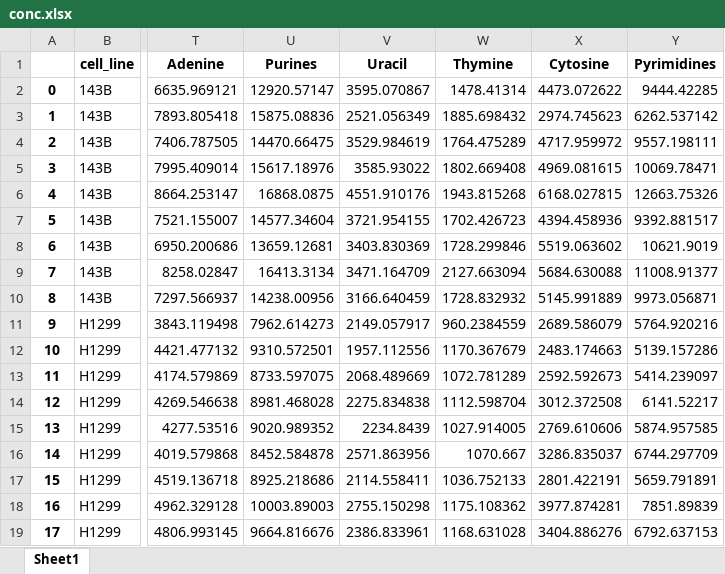
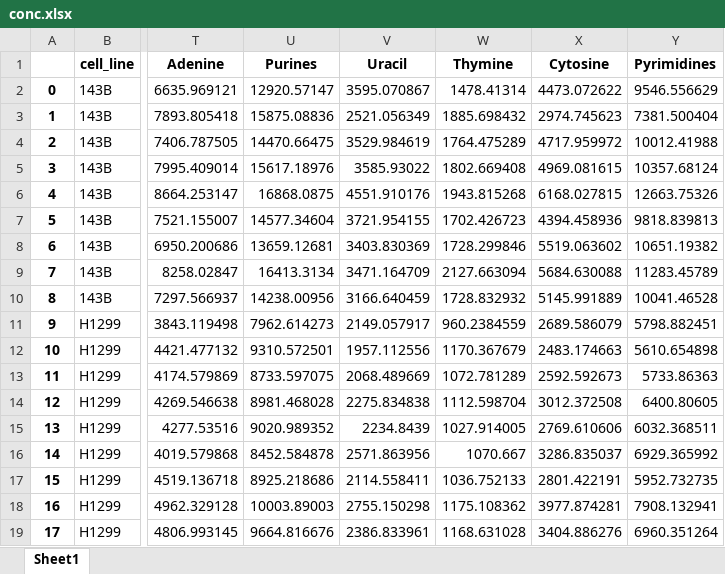
Before and after one commit to krdav/lab-work, an Excel workbook: H1299_143B_prot-nucl-quant/acid-hydrolysis/output/conc.xlsx, sheet Sheet1, drawn as a sheet; only a part is shown, gaps mark what is left out; values as stored, in another font and other column widths than the file's, no borders; the diff names each change by its address in the sheet, - before the commit and + after, or states it on an @@ line.

```diff
--- a/H1299_143B_prot-nucl-quant/acid-hydrolysis/output/conc.xlsx (sheet Sheet1)
+++ b/H1299_143B_prot-nucl-quant/acid-hydrolysis/output/conc.xlsx (sheet Sheet1)
-Y2 (Pyrimidines): 9444.42285
+Y2 (Pyrimidines): 9546.556629
-Y3 (Pyrimidines): 6262.537142
+Y3 (Pyrimidines): 7381.500404
-Y4 (Pyrimidines): 9557.198111
+Y4 (Pyrimidines): 10012.41988
-Y5 (Pyrimidines): 10069.78471
+Y5 (Pyrimidines): 10357.68124
-Y7 (Pyrimidines): 9392.881517
+Y7 (Pyrimidines): 9818.839813
-Y8 (Pyrimidines): 10621.9019
+Y8 (Pyrimidines): 10651.19382
-Y9 (Pyrimidines): 11008.91377
+Y9 (Pyrimidines): 11283.45789
-Y10 (Pyrimidines): 9973.056871
+Y10 (Pyrimidines): 10041.46528
-Y11 (Pyrimidines): 5764.920216
+Y11 (Pyrimidines): 5798.882451
-Y12 (Pyrimidines): 5139.157286
+Y12 (Pyrimidines): 5610.654898
-Y13 (Pyrimidines): 5414.239097
+Y13 (Pyrimidines): 5733.86363
-Y14 (Pyrimidines): 6141.52217
+Y14 (Pyrimidines): 6400.80605
-Y15 (Pyrimidines): 5874.957585
+Y15 (Pyrimidines): 6032.368511
-Y16 (Pyrimidines): 6744.297709
+Y16 (Pyrimidines): 6929.365992
-Y17 (Pyrimidines): 5659.791891
+Y17 (Pyrimidines): 5952.732735
-Y18 (Pyrimidines): 7851.89839
+Y18 (Pyrimidines): 7908.132941
-Y19 (Pyrimidines): 6792.637153
+Y19 (Pyrimidines): 6960.351264
```
Also changed, not shown: H1299_143B_prot-nucl-quant/Asn-consumption-flux_143B/input/cells_per_well.xlsx, H1299_143B_prot-nucl-quant/acid-hydrolysis/CoulterCounter_data/143B-Nuc-RFP/merged_143B.xlsx, 19 other files.
